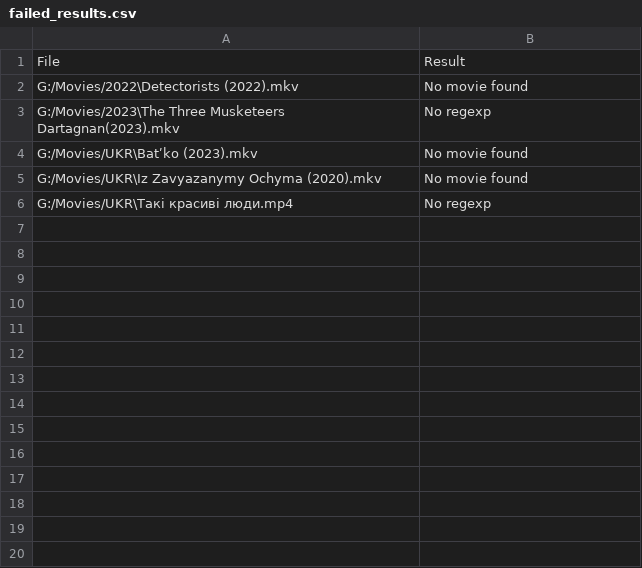
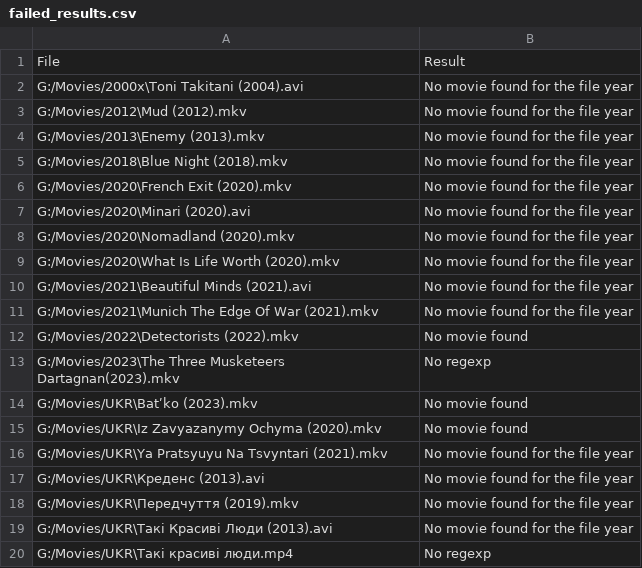
Before and after one commit to oleksandr-zhernoklov/movies, a CSV file: failed_results.csv, drawn as a sheet; the diff names each change by its address in the sheet, - before the commit and + after, or states it on an @@ line.

Commit message:
added source,  correct year defining

```diff
--- a/failed_results.csv
+++ b/failed_results.csv
+row 2: G:/Movies/2000x\Toni Takitani (2004).avi | No movie found for the file year
+row 3: G:/Movies/2012\Mud (2012).mkv | No movie found for the file year
+row 4: G:/Movies/2013\Enemy (2013).mkv | No movie found for the file year
+row 5: G:/Movies/2018\Blue Night (2018).mkv | No movie found for the file year
+row 6: G:/Movies/2020\French Exit (2020).mkv | No movie found for the file year
+row 7: G:/Movies/2020\Minari (2020).avi | No movie found for the file year
+row 8: G:/Movies/2020\Nomadland (2020).mkv | No movie found for the file year
+row 9: G:/Movies/2020\What Is Life Worth (2020).mkv | No movie found for the file year
+row 10: G:/Movies/2021\Beautiful Minds (2021).avi | No movie found for the file year
+row 11: G:/Movies/2021\Munich The Edge Of War (2021).mkv | No movie found for the file year
+row 16: G:/Movies/UKR\Ya Pratsyuyu Na Tsvyntari (2021).mkv | No movie found for the file year
+row 17: G:/Movies/UKR\Креденс (2013).avi | No movie found for the file year
+row 18: G:/Movies/UKR\Передчуття (2019).mkv | No movie found for the file year
+row 19: G:/Movies/UKR\Такі Красиві Люди (2013).avi | No movie found for the file year
```
Also changed, not shown: 3 other files.
